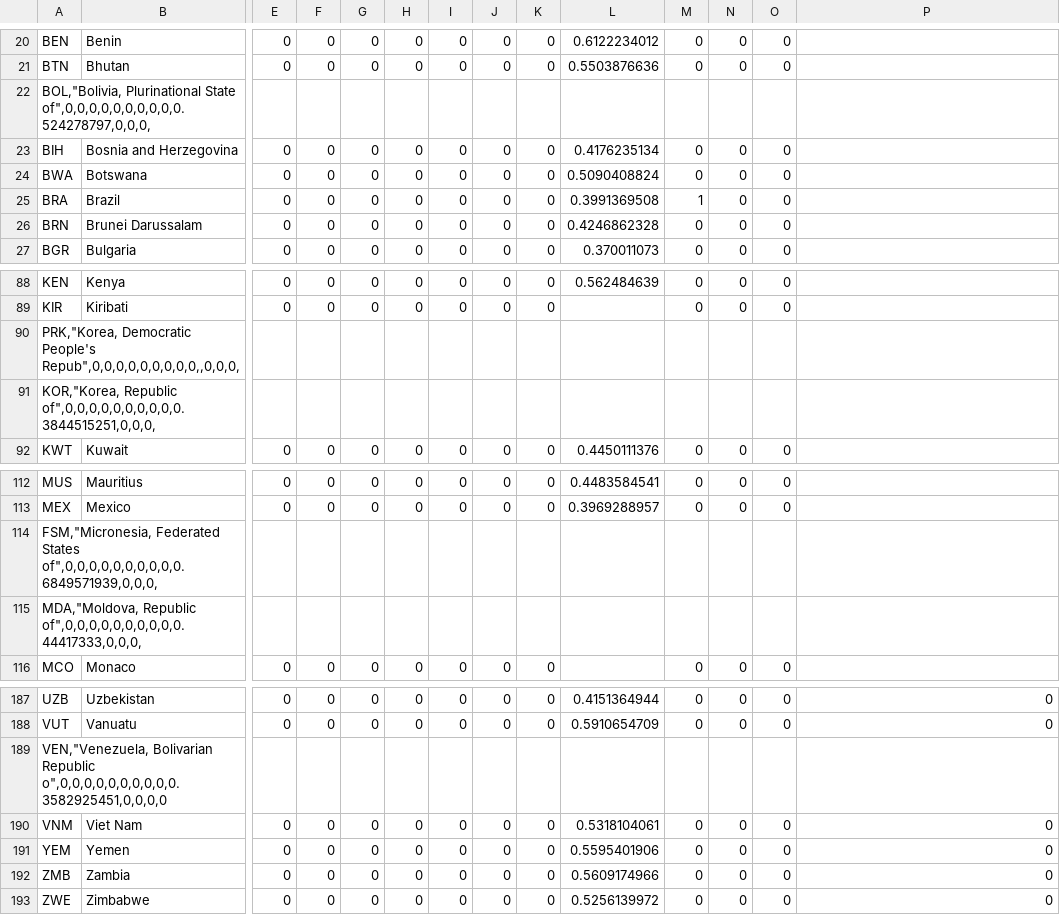
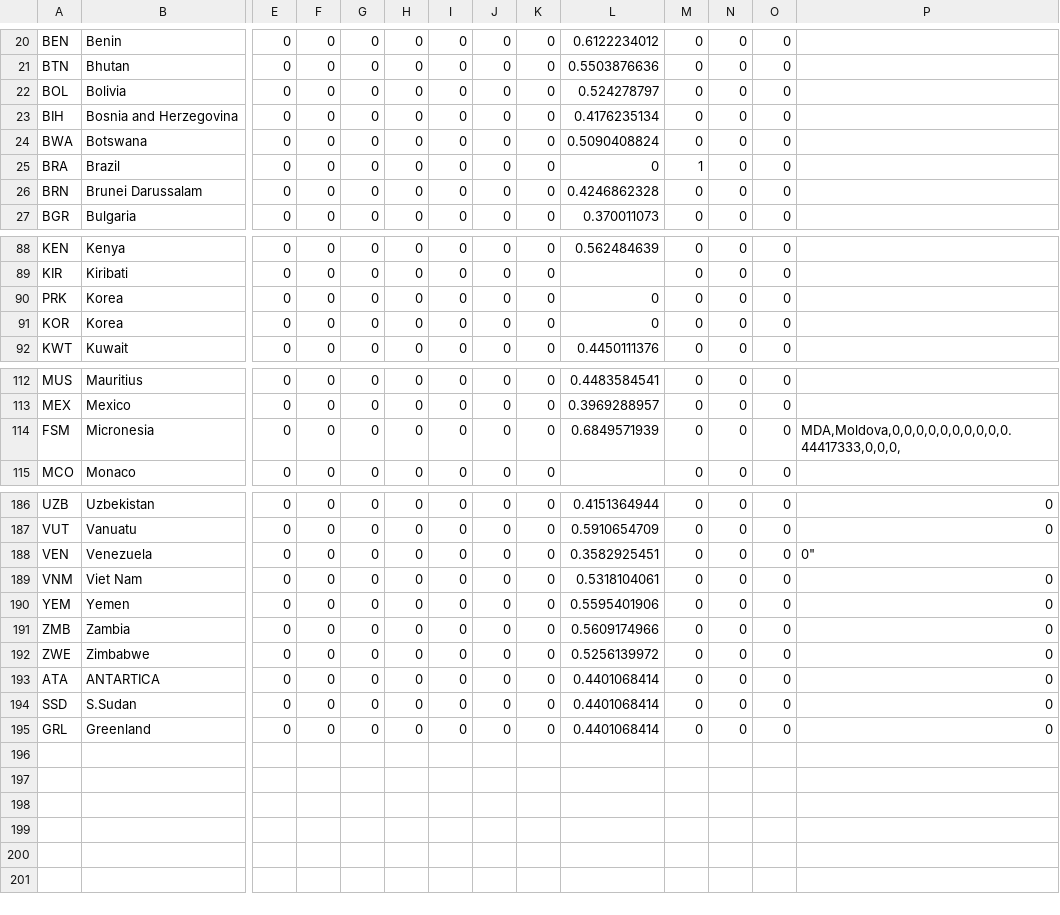
Before and after one commit to TeamSophia2/Australis, a CSV file: public/vulnerability.csv, drawn as a sheet; only a part is shown, gaps mark what is left out; removed rows and columns are numbered as before the commit, all else as after; rows hold the shown columns only; the diff covers the shown part only; the diff names each change by its address in the sheet, - before the commit and + after, or states it on an @@ line.

```diff
--- a/public/vulnerability.csv
+++ b/public/vulnerability.csv
-row 22: BOL,"Bolivia, Plurinational State of",0,0,0,0,0,0,0,0,0,0.524278797,0,0,0,
+row 22: BOL | Bolivia | 0 | 0 | 0 | 0 | 0 | 0 | 0 | 0.524278797 | 0 | 0 | 0
-L25: 0.3991369508
+L25: 0
-row 90: PRK,"Korea, Democratic People's Repub",0,0,0,0,0,0,0,0,0,,0,0,0,
-row 91: KOR,"Korea, Republic of",0,0,0,0,0,0,0,0,0,0.3844515251,0,0,0,
+row 90: PRK | Korea | 0 | 0 | 0 | 0 | 0 | 0 | 0 | 0 | 0 | 0 | 0
+row 91: KOR | Korea | 0 | 0 | 0 | 0 | 0 | 0 | 0 | 0 | 0 | 0 | 0
-row 114: FSM,"Micronesia, Federated States of",0,0,0,0,0,0,0,0,0,0.6849571939,0,0,0,
-row 115: MDA,"Moldova, Republic of",0,0,0,0,0,0,0,0,0,0.44417333,0,0,0,
+row 114: FSM | Micronesia | 0 | 0 | 0 | 0 | 0 | 0 | 0 | 0.6849571939 | 0 | 0 | 0 | MDA,Moldova,0,0,0,0,0,0,0,0,0,0.44417333,0,0,0,
-row 189: VEN,"Venezuela, Bolivarian Republic o",0,0,0,0,0,0,0,0,0,0.3582925451,0,0,0,0
+row 188: VEN | Venezuela | 0 | 0 | 0 | 0 | 0 | 0 | 0 | 0.3582925451 | 0 | 0 | 0 | 0"
+row 193: ATA | ANTARTICA | 0 | 0 | 0 | 0 | 0 | 0 | 0 | 0.4401068414 | 0 | 0 | 0 | 0
+row 194: SSD | S.Sudan | 0 | 0 | 0 | 0 | 0 | 0 | 0 | 0.4401068414 | 0 | 0 | 0 | 0
+row 195: GRL | Greenland | 0 | 0 | 0 | 0 | 0 | 0 | 0 | 0.4401068414 | 0 | 0 | 0 | 0
```
Also changed, not shown: 3 added rows, 3 removed rows and 2 edited cells elsewhere in this file, 12 other files.
